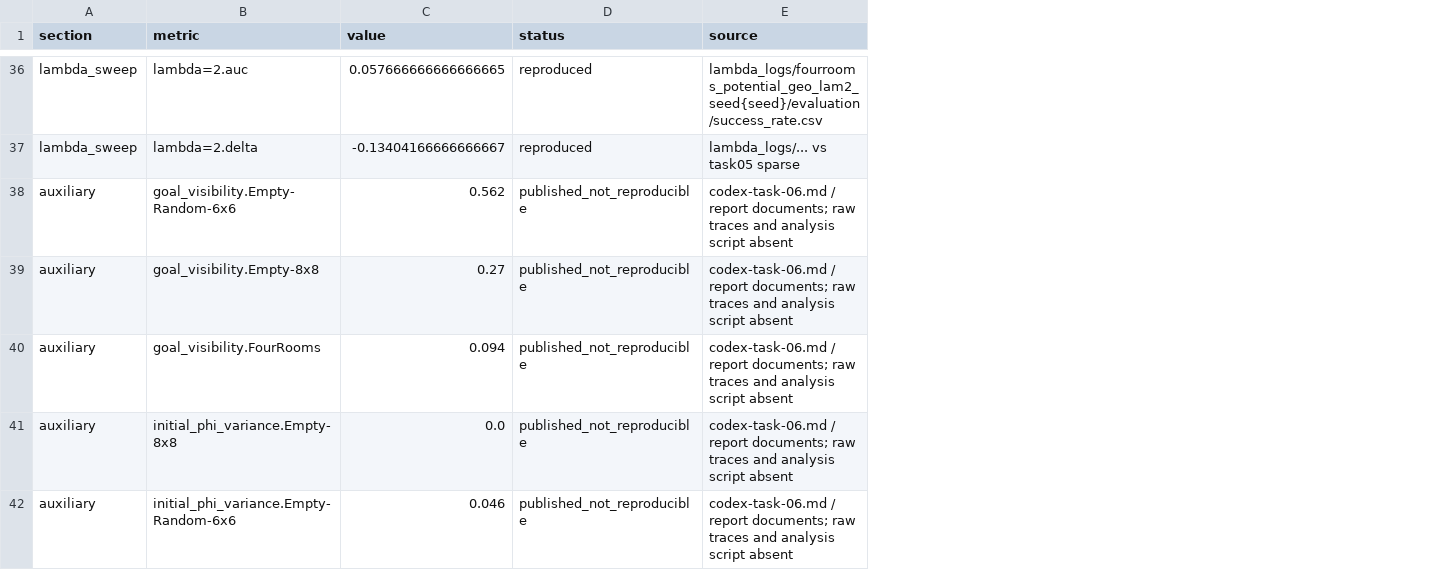
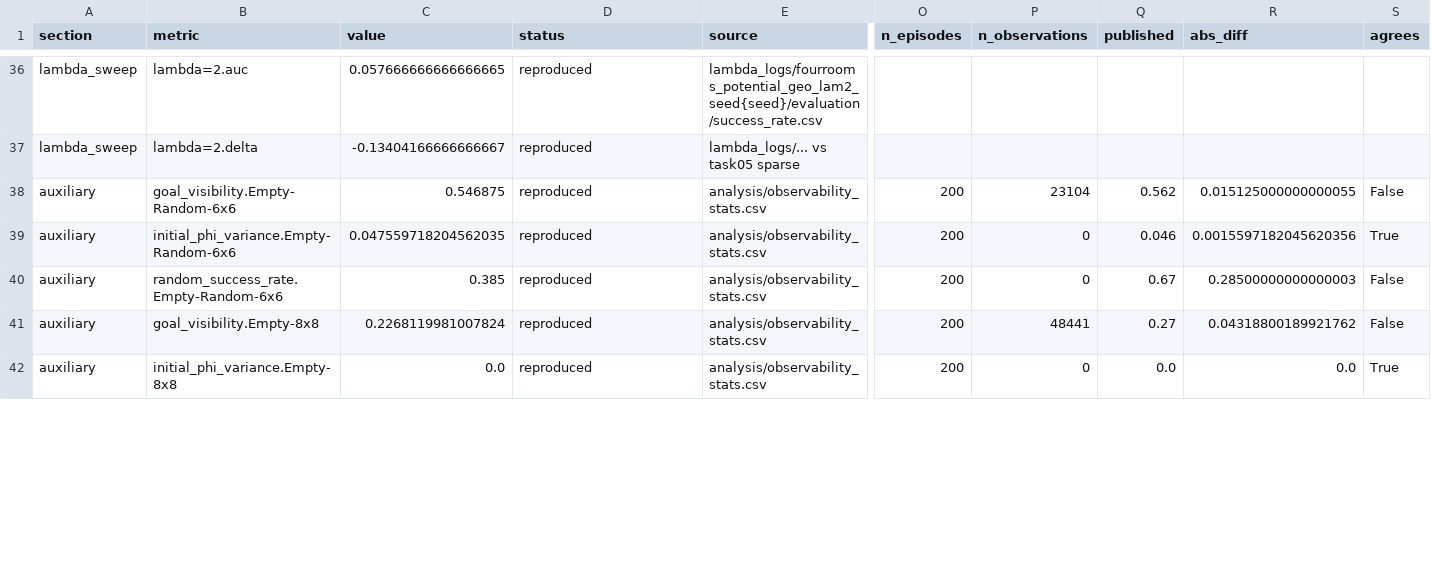
Before and after one commit to jzgw249-web/intention-rl, a CSV file: results_all.csv, drawn as a sheet; only a part is shown, gaps mark what is left out; removed rows and columns are numbered as before the commit, all else as after; rows hold the shown columns only; the diff covers the shown part only; the diff names each change by its address in the sheet, - before the commit and + after, or states it on an @@ line.

Commit message:
Reproduce observability and random-policy statistics

```diff
--- a/results_all.csv
+++ b/results_all.csv
+column O (n_episodes), row 38: 200; rows 41-42: 200 | 200
+column P (n_observations), row 38: 23104; rows 41-42: 48441 | 0
+column Q (published), row 38: 0.562; rows 41-42: 0.27 | 0.0
+column R (abs_diff), row 38: 0.015125000000000055; rows 41-42: 0.04318800189921762 | 0.0
+column S (agrees), row 38: False; rows 41-42: False | True
-C38 (value): 0.562
+C38 (value): 0.546875
-D38 (status): published_not_reproducible
+D38 (status): reproduced
-E38 (source): codex-task-06.md / report documents; raw traces and analysis script absent
+E38 (source): analysis/observability_stats.csv
+row 39: auxiliary | initial_phi_variance.Empty-Random-6x6 | 0.047559718204562035 | reproduced | analysis/observability_stats.csv | 200 | 0 | 0.046 | 0.0015597182045620356 | True
+row 40: auxiliary | random_success_rate.Empty-Random-6x6 | 0.385 | reproduced | analysis/observability_stats.csv | 200 | 0 | 0.67 | 0.28500000000000003 | False
-C41 (value): 0.27
+C41 (value): 0.2268119981007824
-D41 (status): published_not_reproducible
+D41 (status): reproduced
-E41 (source): codex-task-06.md / report documents; raw traces and analysis script absent
+E41 (source): analysis/observability_stats.csv
-row 40: auxiliary | goal_visibility.FourRooms | 0.094 | published_not_reproducible | codex-task-06.md / report documents; raw traces and analysis script absent
-D42 (status): published_not_reproducible
+D42 (status): reproduced
-E42 (source): codex-task-06.md / report documents; raw traces and analysis script absent
+E42 (source): analysis/observability_stats.csv
-row 42: auxiliary | initial_phi_variance.Empty-Random-6x6 | 0.046 | published_not_reproducible | codex-task-06.md / report documents; raw traces and analysis script absent
```
Also changed, not shown: 3 added rows, 2 removed rows and 3 edited cells elsewhere in this file, 4 other files.
